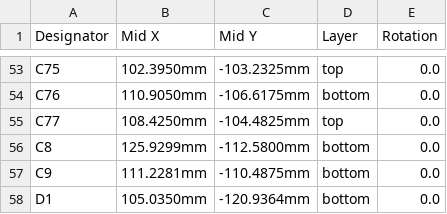
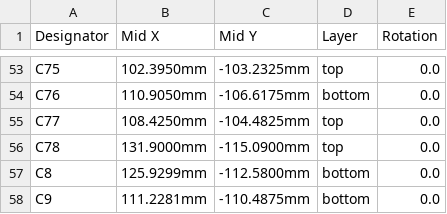
Before and after one commit to kfilipekk/iridium_drone, a CSV file: fab/CPL-NAVCORE-SoOP-economic.csv, drawn as a sheet; only a part is shown, gaps mark what is left out; the shorter side is filled out with more unchanged rows.

```diff
--- a/fab/CPL-NAVCORE-SoOP-economic.csv
+++ b/fab/CPL-NAVCORE-SoOP-economic.csv
@@ -55,2 +55,3 @@ C76,110.9050mm,-106.6175mm,bottom,0.0
 C77,108.4250mm,-104.4825mm,top,0.0
+C78,131.9000mm,-115.0900mm,top,0.0
 C8,125.9299mm,-112.5800mm,bottom,0.0
```
Also changed, not shown: fab/BOM-NAVCORE-SoOP-economic.csv, fab/BOM-NAVCORE-SoOP-nofpv.csv, 48 other files.
